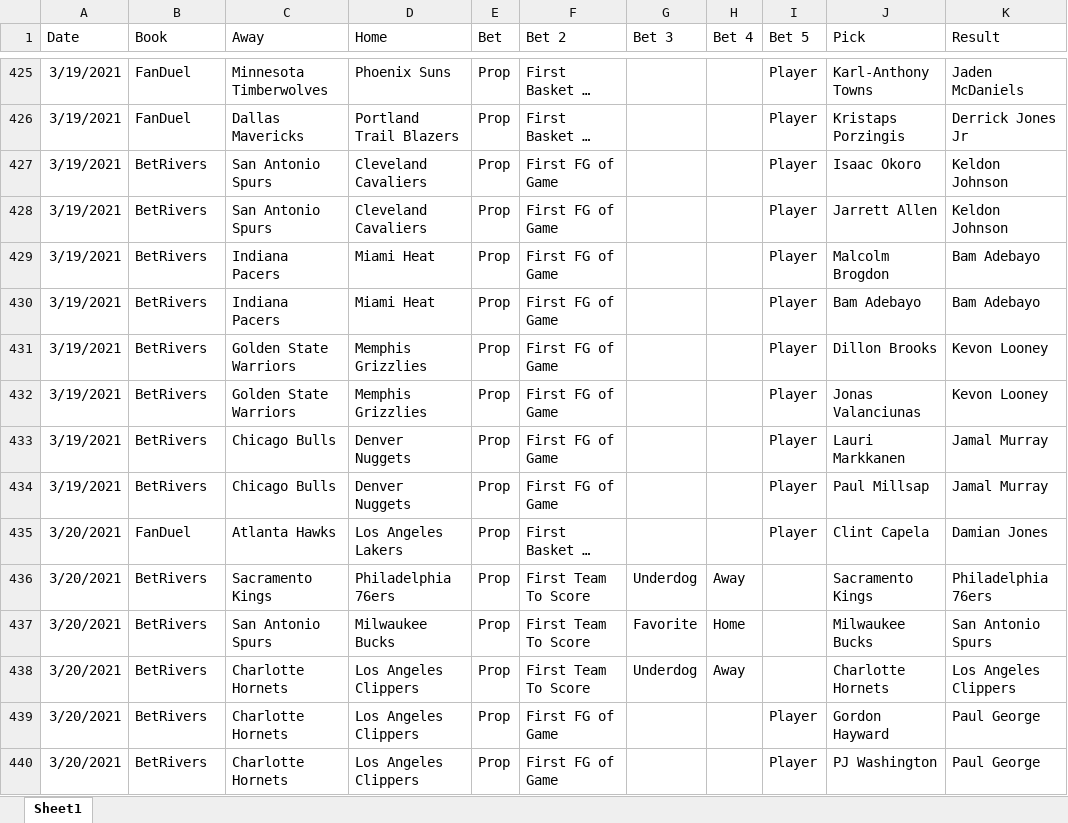
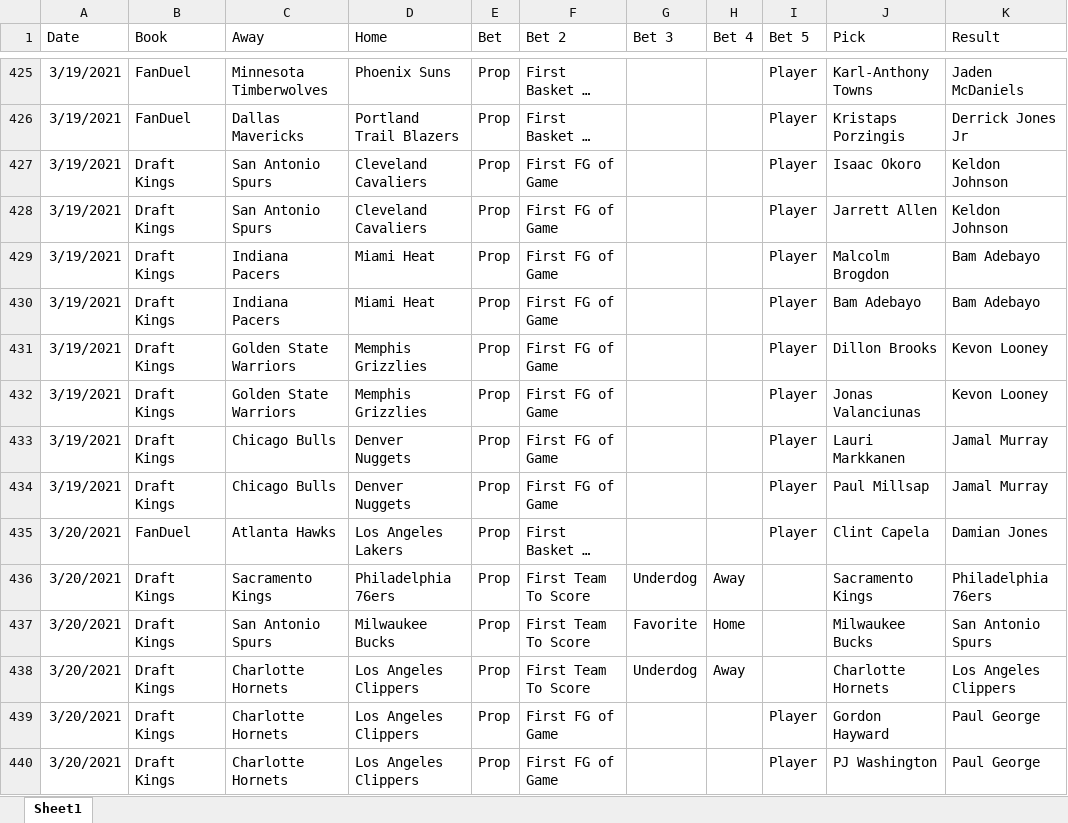
Before and after one commit to jimtheflash/gambling_stuff, an Excel workbook: scratch/Prop Bets.xlsx, sheet Sheet1, drawn as a sheet; only a part is shown, gaps mark what is left out; long unchanged cells end in …; values as stored, in another font and other column widths than the file's, no borders; conditional formats not drawn; the diff covers the shown part only; the diff names each change by its address in the sheet, - before the commit and + after, or states it on an @@ line.

```diff
--- a/scratch/Prop Bets.xlsx (sheet Sheet1)
+++ b/scratch/Prop Bets.xlsx (sheet Sheet1)
-B427:B434 (Book): BetRivers
+B427:B434 (Book): Draft Kings
-B436:B440 (Book): BetRivers
+B436:B440 (Book): Draft Kings
```
Also changed, not shown: 79 added rows and 378 edited cells elsewhere in this sheet.
